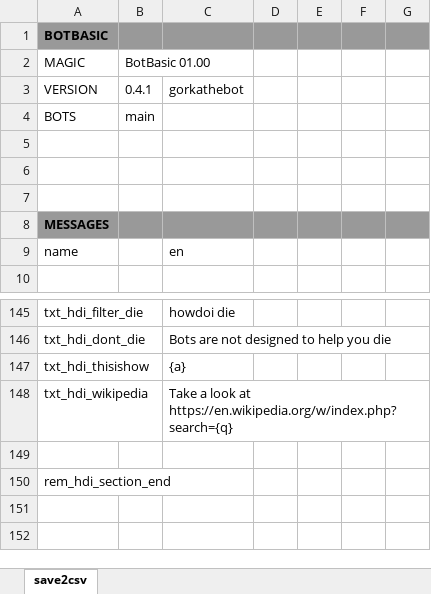
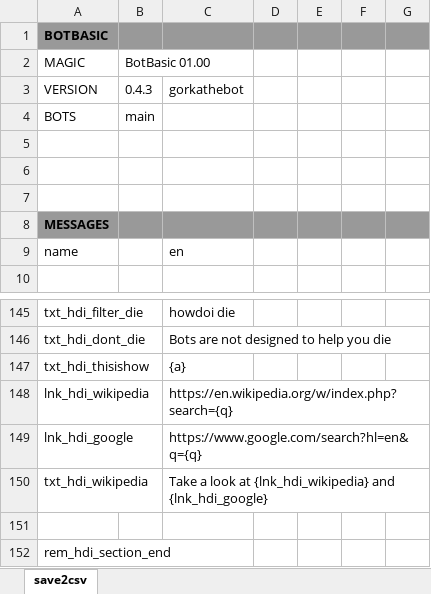
Before and after one commit to gllona/botbasic, an Excel workbook: _bots/gorkathebot/gorkathebot.xlsx, sheet save2csv, drawn as a sheet; only a part is shown, gaps mark what is left out; the shorter side is filled out with more unchanged rows; values as stored, in another font and other column widths than the file's, no borders; addresses are those after the commit; the diff names each change by its address in the sheet, - before the commit and + after, or states it on an @@ line.

```diff
--- a/_bots/gorkathebot/gorkathebot.xlsx (sheet save2csv)
+++ b/_bots/gorkathebot/gorkathebot.xlsx (sheet save2csv)
-B3: 0.4.1
+B3: 0.4.3
+row 148: lnk_hdi_wikipedia |  | https://en.wikipedia.org/w/index.php?search={q}
+row 149: lnk_hdi_google |  | https://www.google.com/search?hl=en&q={q}
-C150: …look at https://en.wikipedia.org/w/index.php?search={q}
+C150: …look at {lnk_hdi_wikipedia} and {lnk_hdi_google}
```
Also changed, not shown: 2 other files.
